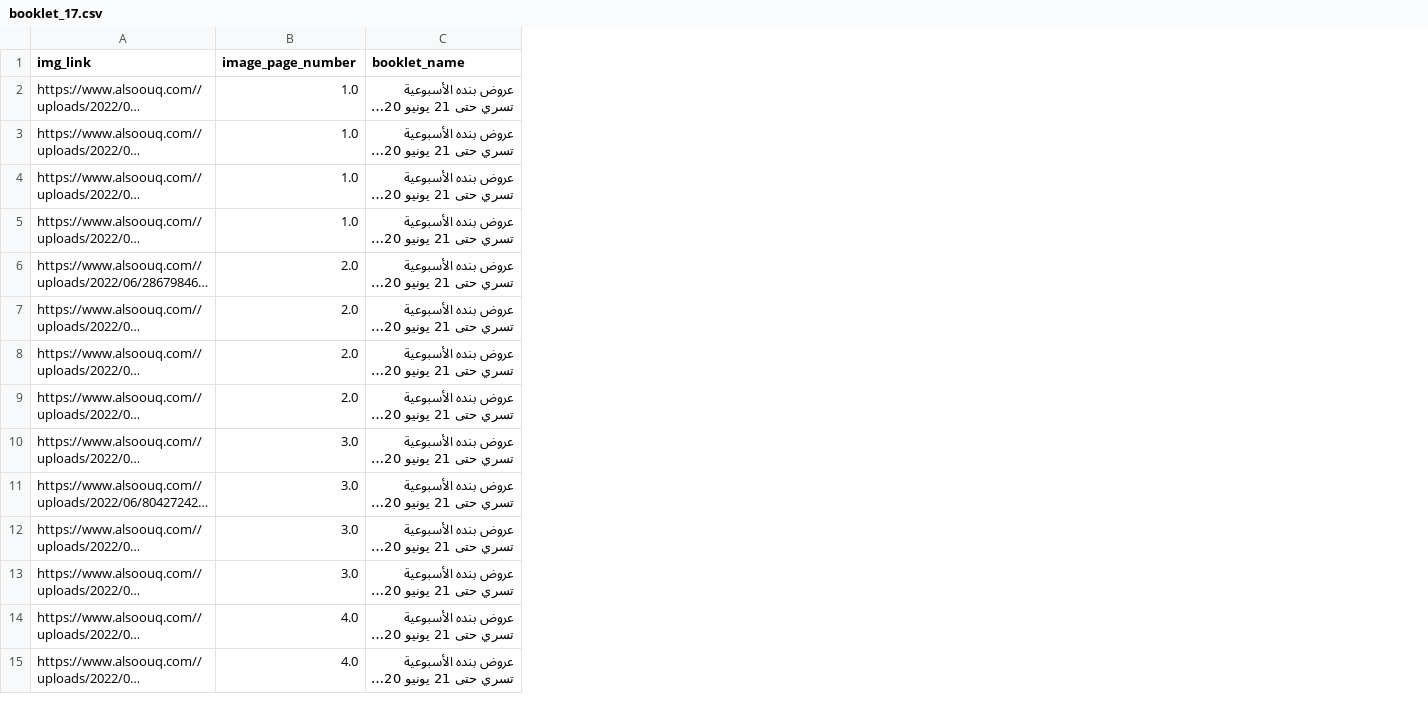
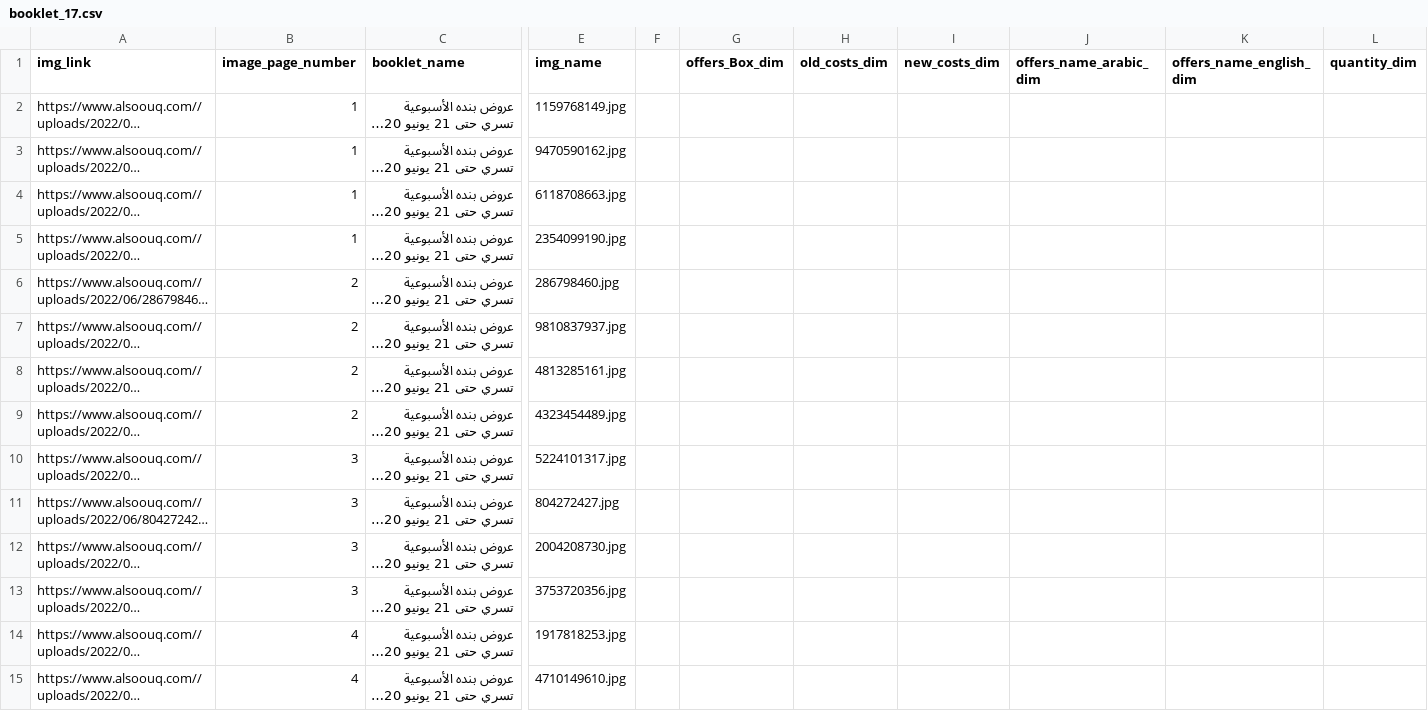
Before and after one commit to Salma7577/offers_dataset_web_scrabing, a CSV file: data/pandah/booklet_17/booklet_17.csv, drawn as a sheet; only a part is shown, gaps mark what is left out; long unchanged cells end in …; the diff covers the shown part only; the diff names each change by its address in the sheet, - before the commit and + after, or states it on an @@ line.

```diff
--- a/data/pandah/booklet_17/booklet_17.csv
+++ b/data/pandah/booklet_17/booklet_17.csv
+column E (img_name), rows 2-15: 1159768149.jpg | 9470590162.jpg | 6118708663.jpg | 2354099190.jpg | 286798460.jpg | 9810837937.jpg | 4813285161.jpg | 4323454489.jpg | 5224101317.jpg | 804272427.jpg | 2004208730.jpg | 3753720356.jpg | 1917818253.jpg | 4710149610.jpg
+column F, empty
+column G (offers_Box_dim), empty
+column H (old_costs_dim), empty
+column I (new_costs_dim), empty
+column J (offers_name_arabic_dim), empty
+column K (offers_name_english_dim), empty
+column L (quantity_dim), empty
-B2:B5 (image_page_number): 1.0
+B2:B5 (image_page_number): 1
-B6:B9 (image_page_number): 2.0
+B6:B9 (image_page_number): 2
-B10:B13 (image_page_number): 3.0
+B10:B13 (image_page_number): 3
-B14:B15 (image_page_number): 4.0
+B14:B15 (image_page_number): 4
```
Also changed, not shown: 64 edited cells elsewhere in this file, data/pandah/booklet_1/booklet_1.csv, data/pandah/booklet_13/booklet_13.csv, 7 other files.
